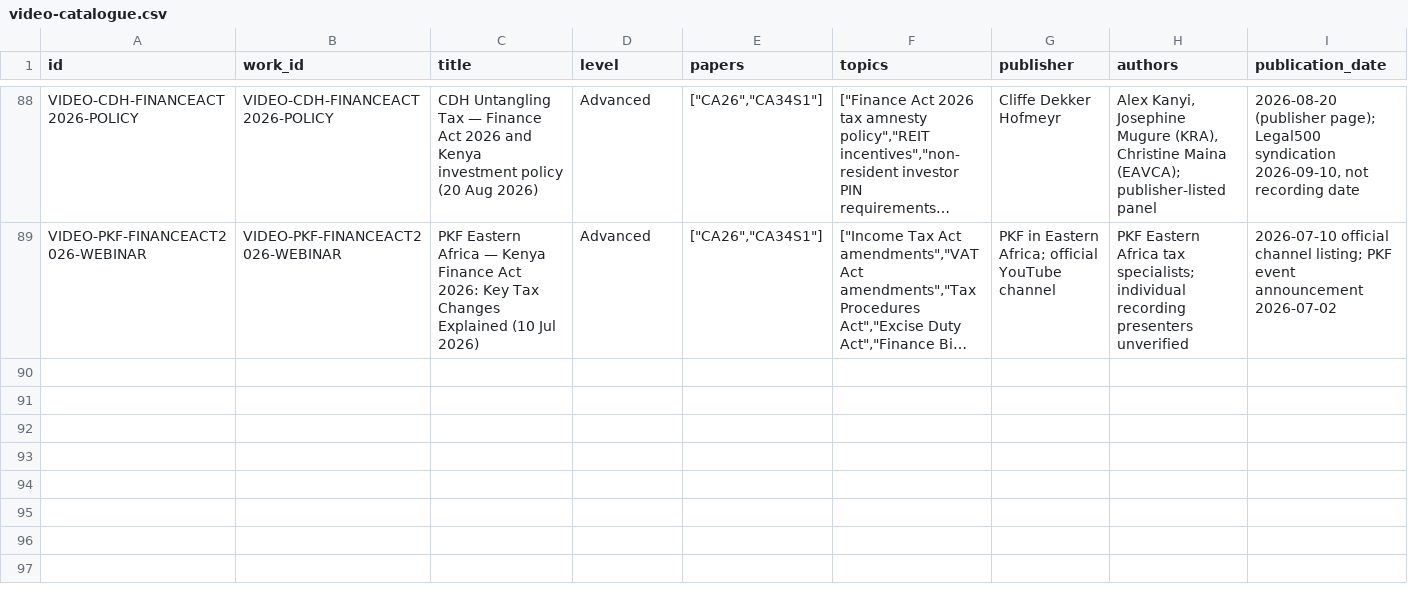
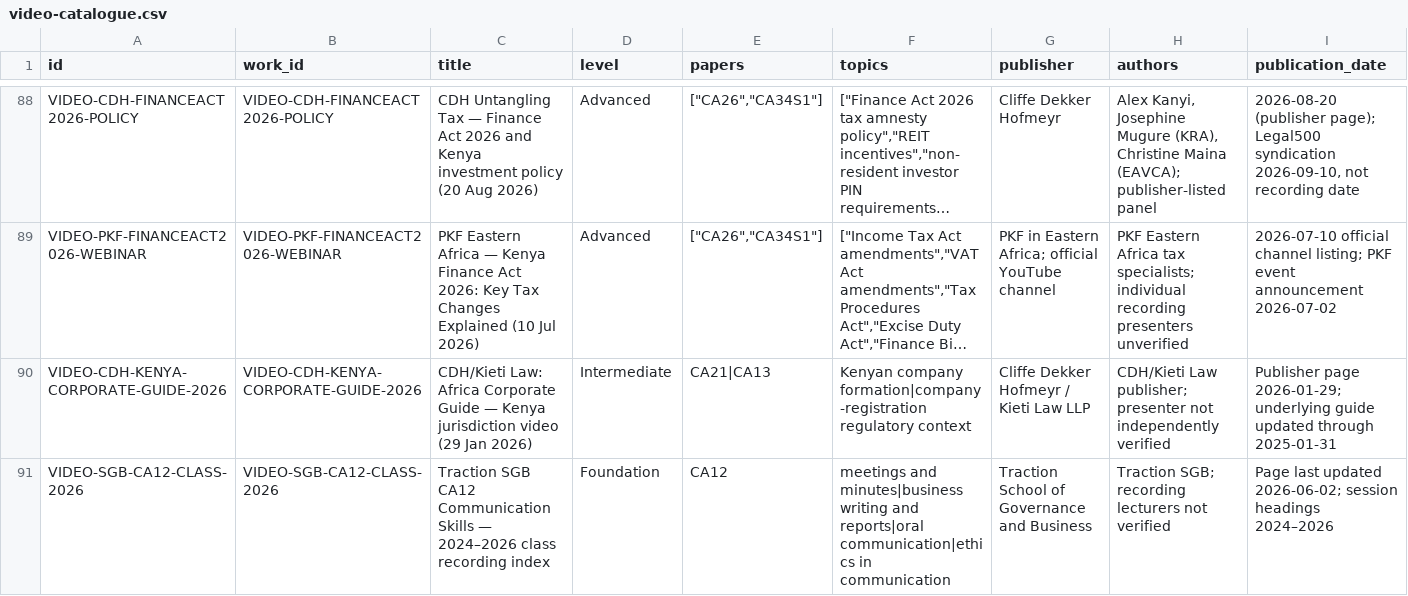
Before and after one commit to StudyMate-N/Certiprep, a CSV file: research-library/kenya-cpa/video-catalogue/video-catalogue.csv, drawn as a sheet; only a part is shown, gaps mark what is left out; long unchanged cells end in …; rows hold the shown columns only; the diff names each change by its address in the sheet, - before the commit and + after, or states it on an @@ line.

Commit message:
CPA video catalogue: Kenya corporate and CA12 gated access, BRS HOLD

```diff
--- a/research-library/kenya-cpa/video-catalogue/video-catalogue.csv
+++ b/research-library/kenya-cpa/video-catalogue/video-catalogue.csv
+row 90: VIDEO-CDH-KENYA-CORPORATE-GUIDE-2026 | VIDEO-CDH-KENYA-CORPORATE-GUIDE-2026 | CDH/Kieti Law: Africa Corporate Guide — Kenya jurisdiction video (29 Jan 2026) | Intermediate | CA21|CA13 | Kenyan company formation|company-registration regulatory context | Cliffe Dekker Hofmeyr / Kieti Law LLP | CDH/Kieti Law publisher; presenter not independently verified | Publisher page 2026-01-29; underlying guide updated through 2025-01-31
+row 91: VIDEO-SGB-CA12-CLASS-2026 | VIDEO-SGB-CA12-CLASS-2026 | Traction SGB CA12 Communication Skills — 2024–2026 class recording index | Foundation | CA12 | meetings and minutes|business writing and reports|oral communication|ethics in communication | Traction School of Governance and Business | Traction SGB; recording lecturers not verified | Page last updated 2026-06-02; session headings 2024–2026
```
Also changed, not shown: 7 other files.
